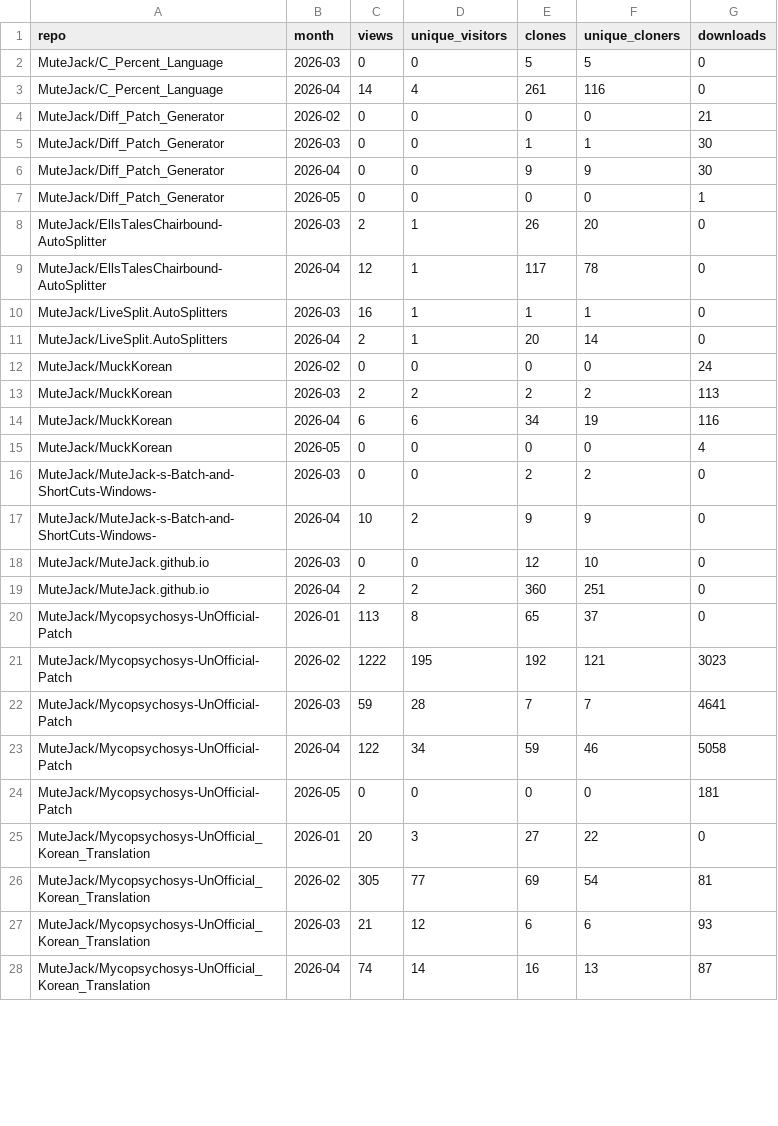
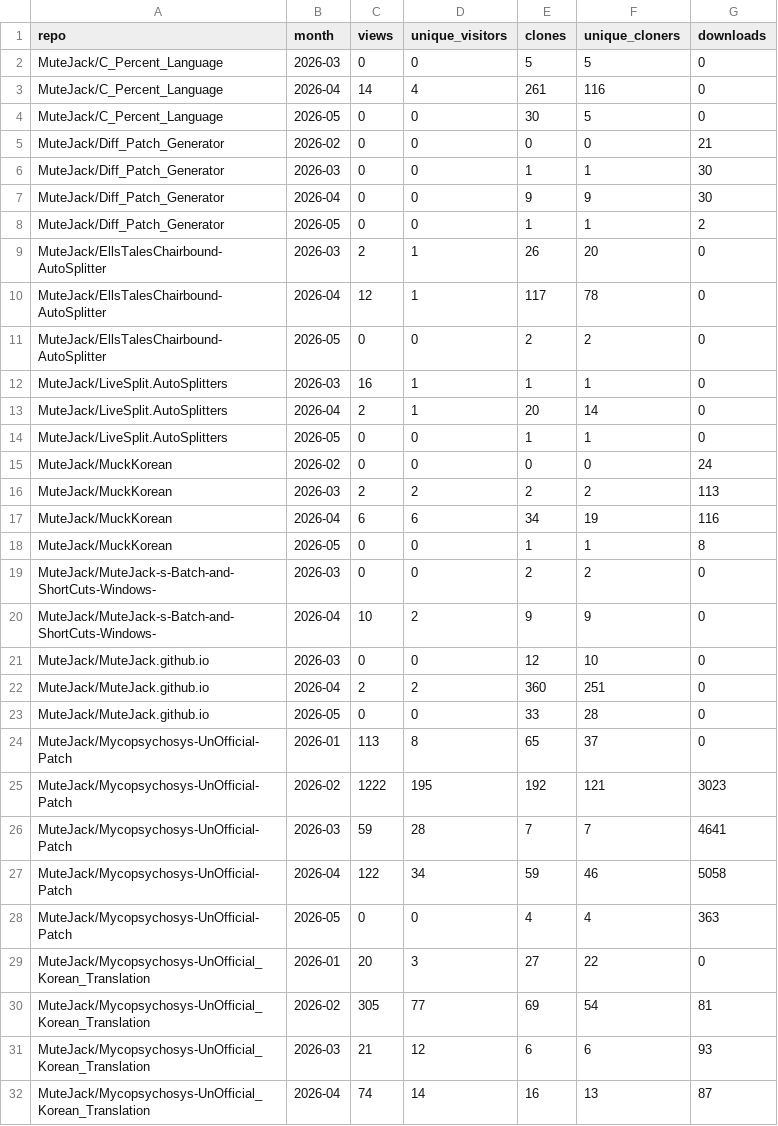
Before and after one commit to MuteJack/Traffic_Collector, a CSV file: stats/monthly.csv, drawn as a sheet; only a part is shown; the diff covers the shown part only.

```diff
--- a/stats/monthly.csv
+++ b/stats/monthly.csv
@@ -3,2 +3,3 @@ MuteJack/C_Percent_Language,2026-03,0,0,5,5,0
 MuteJack/C_Percent_Language,2026-04,14,4,261,116,0
+MuteJack/C_Percent_Language,2026-05,0,0,30,5,0
 MuteJack/Diff_Patch_Generator,2026-02,0,0,0,0,21
@@ -6,7 +7,9 @@ MuteJack/Diff_Patch_Generator,2026-03,0,0,1,1,30
 MuteJack/Diff_Patch_Generator,2026-04,0,0,9,9,30
-MuteJack/Diff_Patch_Generator,2026-05,0,0,0,0,1
+MuteJack/Diff_Patch_Generator,2026-05,0,0,1,1,2
 MuteJack/EllsTalesChairbound-AutoSplitter,2026-03,2,1,26,20,0
 MuteJack/EllsTalesChairbound-AutoSplitter,2026-04,12,1,117,78,0
+MuteJack/EllsTalesChairbound-AutoSplitter,2026-05,0,0,2,2,0
 MuteJack/LiveSplit.AutoSplitters,2026-03,16,1,1,1,0
 MuteJack/LiveSplit.AutoSplitters,2026-04,2,1,20,14,0
+MuteJack/LiveSplit.AutoSplitters,2026-05,0,0,1,1,0
 MuteJack/MuckKorean,2026-02,0,0,0,0,24
@@ -14,3 +17,3 @@ MuteJack/MuckKorean,2026-03,2,2,2,2,113
 MuteJack/MuckKorean,2026-04,6,6,34,19,116
-MuteJack/MuckKorean,2026-05,0,0,0,0,4
+MuteJack/MuckKorean,2026-05,0,0,1,1,8
 MuteJack/MuteJack-s-Batch-and-ShortCuts-Windows-,2026-03,0,0,2,2,0
@@ -19,2 +22,3 @@ MuteJack/MuteJack.github.io,2026-03,0,0,12,10,0
 MuteJack/MuteJack.github.io,2026-04,2,2,360,251,0
+MuteJack/MuteJack.github.io,2026-05,0,0,33,28,0
 MuteJack/Mycopsychosys-UnOfficial-Patch,2026-01,113,8,65,37,0
@@ -23,3 +27,3 @@ MuteJack/Mycopsychosys-UnOfficial-Patch,2026-03,59,28,7,7,4641
 MuteJack/Mycopsychosys-UnOfficial-Patch,2026-04,122,34,59,46,5058
-MuteJack/Mycopsychosys-UnOfficial-Patch,2026-05,0,0,0,0,181
+MuteJack/Mycopsychosys-UnOfficial-Patch,2026-05,0,0,4,4,363
 MuteJack/Mycopsychosys-UnOfficial_Korean_Translation,2026-01,20,3,27,22,0
```
Also changed, not shown: 2 added rows and 3 edited cells elsewhere in this file, stats/releases_daily.csv, stats/traffic_clones.csv, 5 other files.
